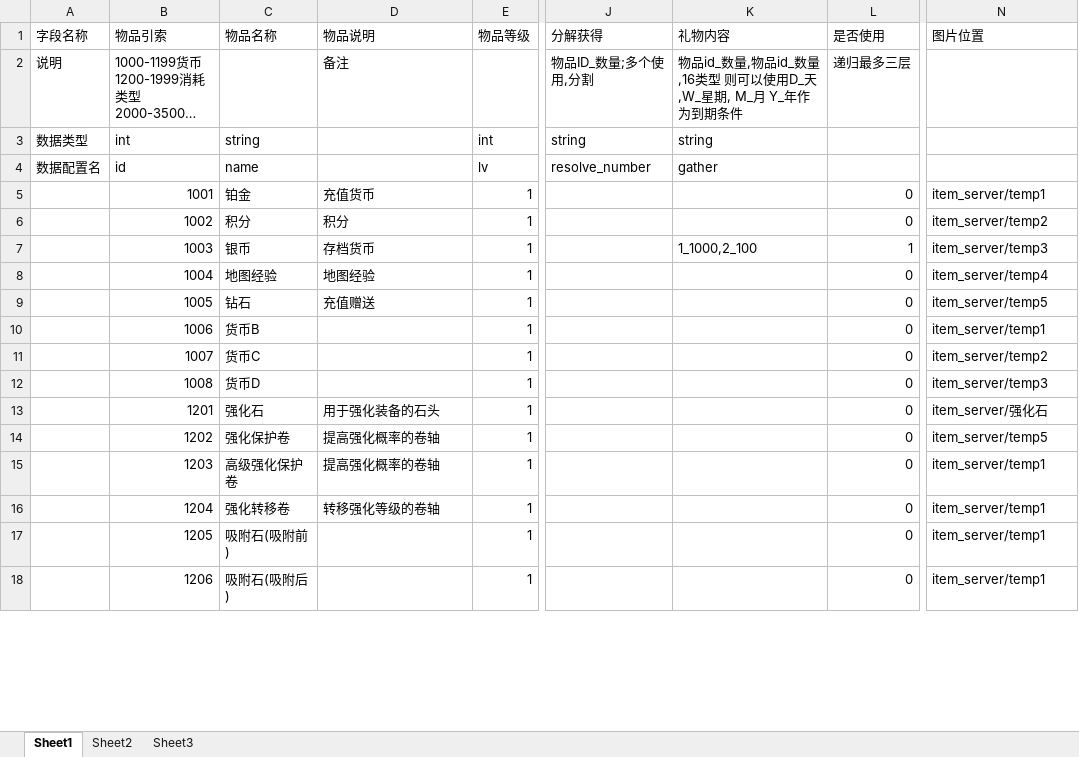
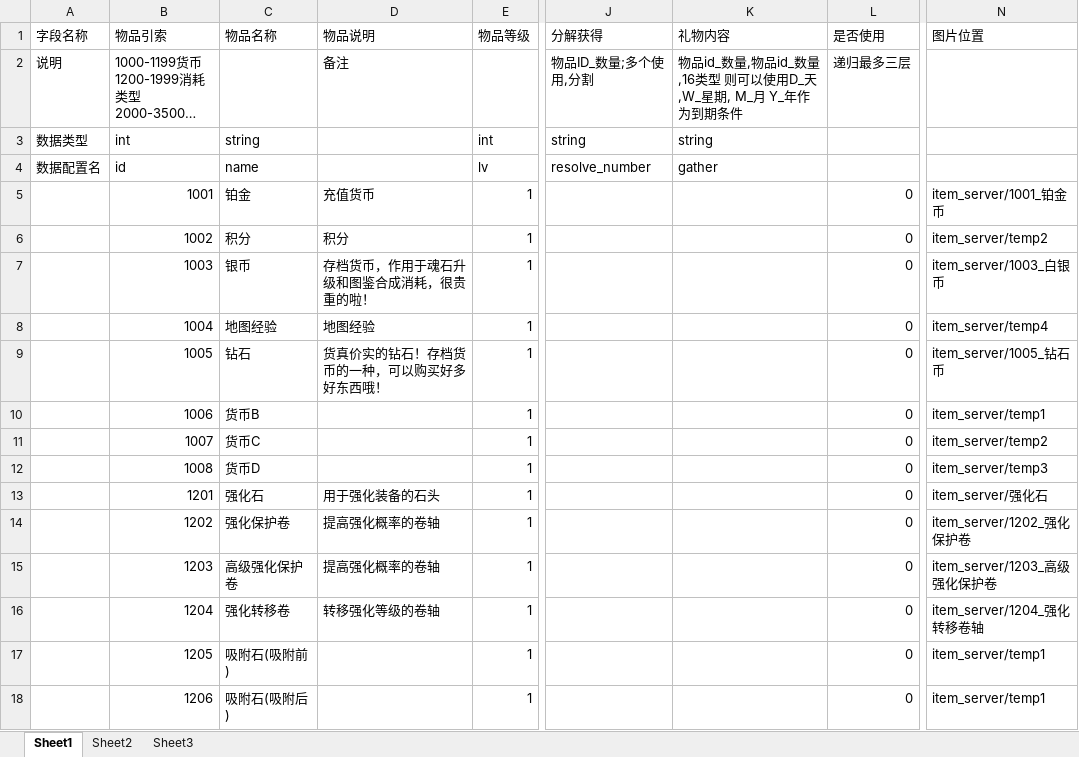
Before and after one commit to YPYT1/nobody, an Excel workbook: doc_new/4.服务器配置文档/物品列表.xlsx, sheet Sheet1, drawn as a sheet; only a part is shown, gaps mark what is left out; long unchanged cells end in …; values as stored, in another font and other column widths than the file's, no cell formats; the diff covers the shown part only; the diff names each change by its address in the sheet, - before the commit and + after, or states it on an @@ line.

```diff
--- a/doc_new/4.服务器配置文档/物品列表.xlsx (sheet Sheet1)
+++ b/doc_new/4.服务器配置文档/物品列表.xlsx (sheet Sheet1)
-N5 (图片位置): item_server/temp1
+N5 (图片位置): item_server/1001_铂金币
-D7 (物品说明): 存档货币
+D7 (物品说明): 存档货币，作用于魂石升级和图鉴合成消耗，很贵重的啦！
-K7 (礼物内容): 1_1000,2_100
+K7 (礼物内容): (empty)
-L7 (是否使用): 1
+L7 (是否使用): 0
-N7 (图片位置): item_server/temp3
+N7 (图片位置): item_server/1003_白银币
-D9 (物品说明): 充值赠送
+D9 (物品说明): 货真价实的钻石！存档货币的一种，可以购买好多好东西哦！
-N9 (图片位置): item_server/temp5
+N9 (图片位置): item_server/1005_钻石币
-N14 (图片位置): item_server/temp5
+N14 (图片位置): item_server/1202_强化保护卷
-N15 (图片位置): item_server/temp1
+N15 (图片位置): item_server/1203_高级强化保护卷
-N16 (图片位置): item_server/temp1
+N16 (图片位置): item_server/1204_强化转移卷轴
```
Also changed, not shown: 4 removed rows and 744 edited cells elsewhere in this sheet, cell formats, doc_new/4.服务器配置文档/商城物品列表.xlsx, doc_new/4.服务器配置文档/抽奖配置.xlsx, 3 other files.
